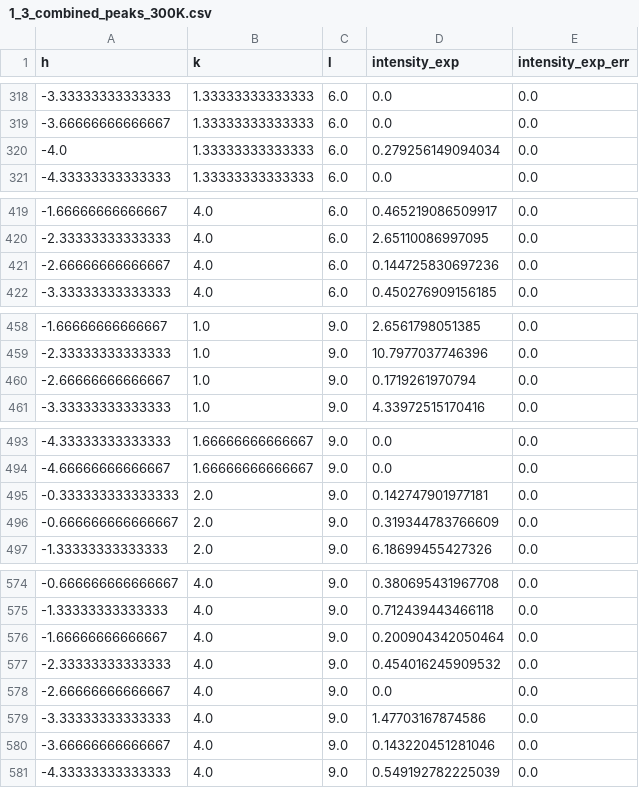
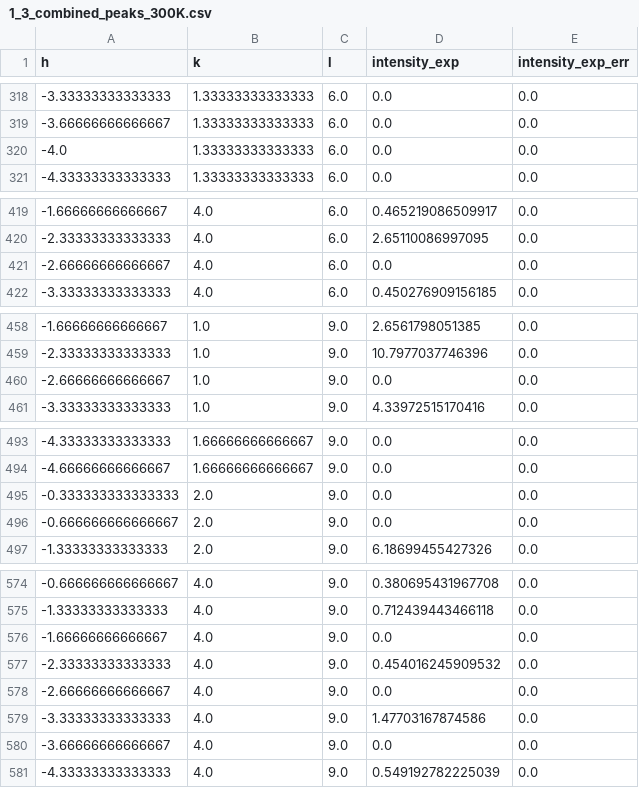
Before and after one commit to bleubreeymeow/alrisDistortionFit, a CSV file: PBCO/PBCO_1_3/raw_data/1_3_combined_peaks_300K.csv, drawn as a sheet; only a part is shown, gaps mark what is left out; the diff covers the shown part only.

```diff
--- a/PBCO/PBCO_1_3/raw_data/1_3_combined_peaks_300K.csv
+++ b/PBCO/PBCO_1_3/raw_data/1_3_combined_peaks_300K.csv
@@ -319,3 +319,3 @@ h,k,l,intensity_exp,intensity_exp_err
 -3.66666666666667,1.33333333333333,6.0,0.0,0.0
--4.0,1.33333333333333,6.0,0.279256149094034,0.0
+-4.0,1.33333333333333,6.0,0.0,0.0
 -4.33333333333333,1.33333333333333,6.0,0.0,0.0
@@ -420,3 +420,3 @@ h,k,l,intensity_exp,intensity_exp_err
 -2.33333333333333,4.0,6.0,2.65110086997095,0.0
--2.66666666666667,4.0,6.0,0.144725830697236,0.0
+-2.66666666666667,4.0,6.0,0.0,0.0
 -3.33333333333333,4.0,6.0,0.450276909156185,0.0
@@ -459,3 +459,3 @@ h,k,l,intensity_exp,intensity_exp_err
 -2.33333333333333,1.0,9.0,10.7977037746396,0.0
--2.66666666666667,1.0,9.0,0.1719261970794,0.0
+-2.66666666666667,1.0,9.0,0.0,0.0
 -3.33333333333333,1.0,9.0,4.33972515170416,0.0
@@ -494,4 +494,4 @@ h,k,l,intensity_exp,intensity_exp_err
 -4.66666666666667,1.66666666666667,9.0,0.0,0.0
--0.333333333333333,2.0,9.0,0.142747901977181,0.0
--0.666666666666667,2.0,9.0,0.319344783766609,0.0
+-0.333333333333333,2.0,9.0,0.0,0.0
+-0.666666666666667,2.0,9.0,0.0,0.0
 -1.33333333333333,2.0,9.0,6.18699455427326,0.0
@@ -575,3 +575,3 @@ h,k,l,intensity_exp,intensity_exp_err
 -1.33333333333333,4.0,9.0,0.712439443466118,0.0
--1.66666666666667,4.0,9.0,0.200904342050464,0.0
+-1.66666666666667,4.0,9.0,0.0,0.0
 -2.33333333333333,4.0,9.0,0.454016245909532,0.0
@@ -579,3 +579,3 @@ h,k,l,intensity_exp,intensity_exp_err
 -3.33333333333333,4.0,9.0,1.47703167874586,0.0
--3.66666666666667,4.0,9.0,0.143220451281046,0.0
+-3.66666666666667,4.0,9.0,0.0,0.0
 -4.33333333333333,4.0,9.0,0.549192782225039,0.0
```
Also changed, not shown: 2 added rows and 59 edited cells elsewhere in this file, PBCO/PBCO_1_3/raw_data/1_3_LOGcombined_peaks_300K_no0.csv, PBCO/PBCO_1_3/raw_data/1_3_combined_peaks_300K_no0.csv, 13 other files.
